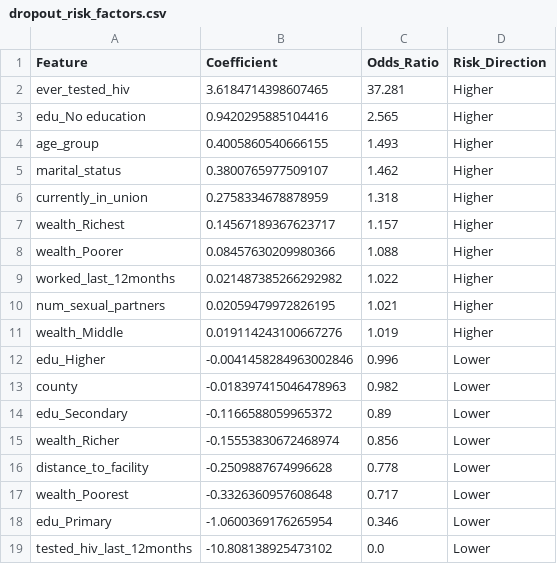
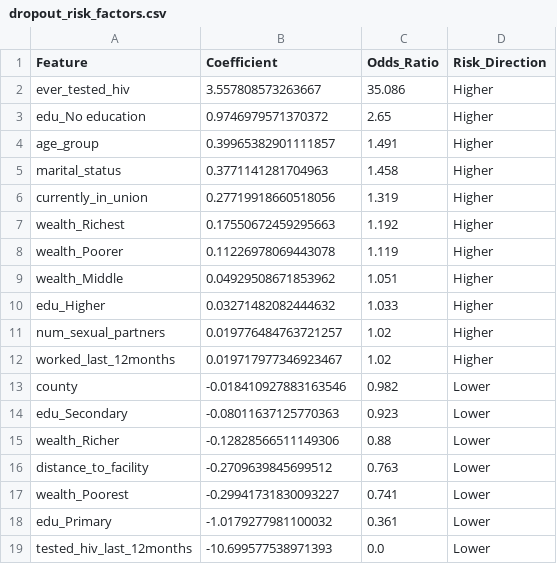
Before and after one commit to Daniellamuli/Phase-5-HIV-Care-Gap-AI, a CSV file: data/processed/dropout_risk_factors.csv, drawn as a sheet.

Commit message:
feat: add odds_ratios_with_ci.json with 95% CI - liblinear solver - Includes CI_Lower and CI_Upper for all features

```diff
--- a/data/processed/dropout_risk_factors.csv
+++ b/data/processed/dropout_risk_factors.csv
@@ -1,19 +1,19 @@
 Feature,Coefficient,Odds_Ratio,Risk_Direction
-ever_tested_hiv,3.6184714398607465,37.281,Higher
-edu_No education,0.9420295885104416,2.565,Higher
-age_group,0.4005860540666155,1.493,Higher
-marital_status,0.3800765977509107,1.462,Higher
-currently_in_union,0.2758334678878959,1.318,Higher
-wealth_Richest,0.14567189367623717,1.157,Higher
-wealth_Poorer,0.08457630209980366,1.088,Higher
-worked_last_12months,0.021487385266292982,1.022,Higher
-num_sexual_partners,0.02059479972826195,1.021,Higher
-wealth_Middle,0.019114243100667276,1.019,Higher
-edu_Higher,-0.0041458284963002846,0.996,Lower
-county,-0.018397415046478963,0.982,Lower
-edu_Secondary,-0.1166588059965372,0.89,Lower
-wealth_Richer,-0.15553830672468974,0.856,Lower
-distance_to_facility,-0.2509887674996628,0.778,Lower
-wealth_Poorest,-0.3326360957608648,0.717,Lower
-edu_Primary,-1.0600369176265954,0.346,Lower
-tested_hiv_last_12months,-10.808138925473102,0.0,Lower
+ever_tested_hiv,3.557808573263667,35.086,Higher
+edu_No education,0.9746979571370372,2.65,Higher
+age_group,0.39965382901111857,1.491,Higher
+marital_status,0.3771141281704963,1.458,Higher
+currently_in_union,0.27719918660518056,1.319,Higher
+wealth_Richest,0.17550672459295663,1.192,Higher
+wealth_Poorer,0.11226978069443078,1.119,Higher
+wealth_Middle,0.04929508671853962,1.051,Higher
+edu_Higher,0.03271482082444632,1.033,Higher
+num_sexual_partners,0.019776484763721257,1.02,Higher
+worked_last_12months,0.019717977346923467,1.02,Higher
+county,-0.018410927883163546,0.982,Lower
+edu_Secondary,-0.08011637125770363,0.923,Lower
+wealth_Richer,-0.12828566511149306,0.88,Lower
+distance_to_facility,-0.2709639845699512,0.763,Lower
+wealth_Poorest,-0.29941731830093227,0.741,Lower
+edu_Primary,-1.0179277981100032,0.361,Lower
+tested_hiv_last_12months,-10.699577538971393,0.0,Lower
```
Also changed, not shown: 4 other files.
